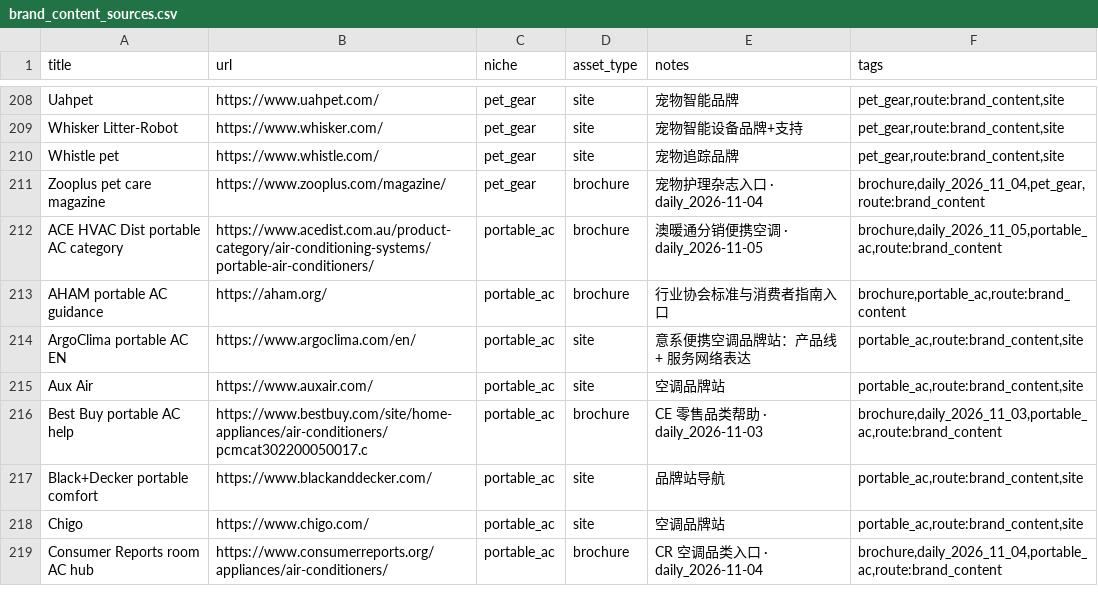
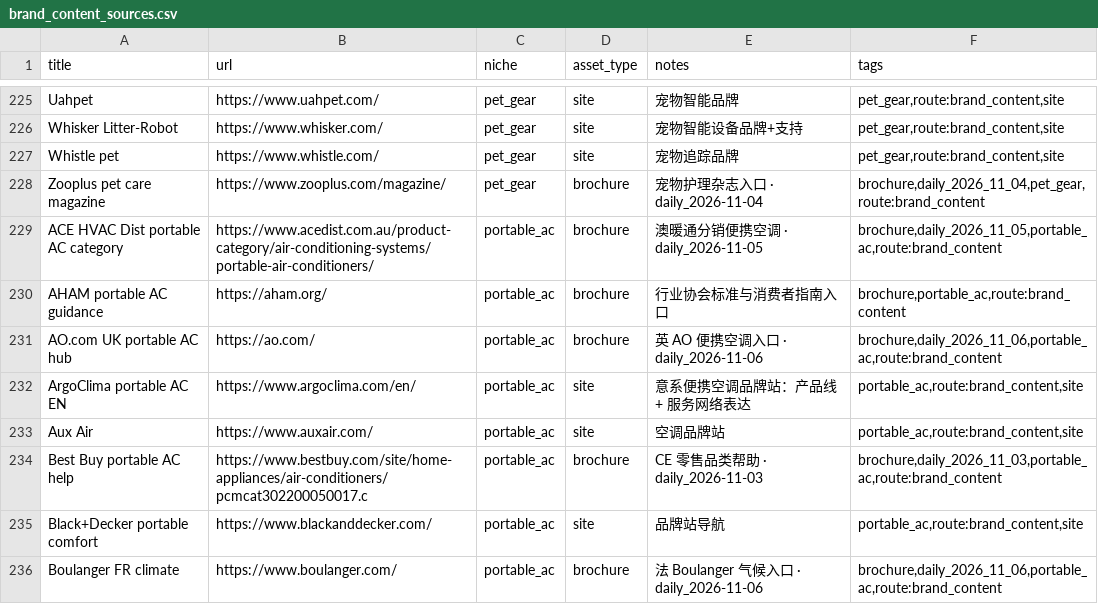
Before and after one commit to yizhiqianbi/gtm-creator-hub, a CSV file: data/brand_content_sources.csv, drawn as a sheet; only a part is shown, gaps mark what is left out; the shorter side is filled out with more unchanged rows; the diff covers the shown part only; the diff names each change by its address in the sheet, - before the commit and + after, or states it on an @@ line.

Commit message:
Daily creator hub refresh 2026-11-06 (+235 creators, +30 channels, +31 brands)

```diff
--- a/data/brand_content_sources.csv
+++ b/data/brand_content_sources.csv
+row 231: AO.com UK portable AC hub | https://ao.com/ | portable_ac | brochure | 英 AO 便携空调入口 · daily_2026-11-06 | brochure,daily_2026_11_06,portable_ac,route:brand_content
+row 236: Boulanger FR climate | https://www.boulanger.com/ | portable_ac | brochure | 法 Boulanger 气候入口 · daily_2026-11-06 | brochure,daily_2026_11_06,portable_ac,route:brand_content
```
Also changed, not shown: 29 added rows elsewhere in this file, 8 other files.
